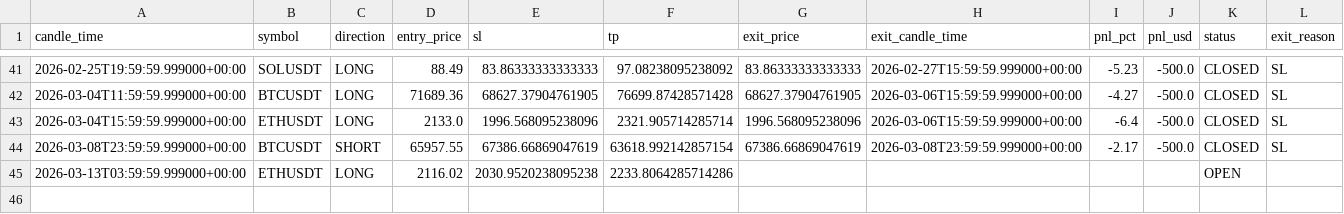
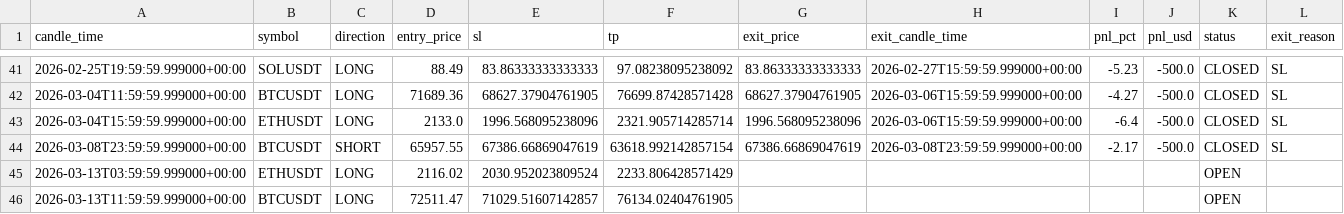
Before and after one commit to kushgbisen/cron-trader, a CSV file: logs/h4_breakout_ensemble/trades.csv, drawn as a sheet; only a part is shown, gaps mark what is left out.

```diff
--- a/logs/h4_breakout_ensemble/trades.csv
+++ b/logs/h4_breakout_ensemble/trades.csv
@@ -44,2 +44,3 @@ candle_time,symbol,direction,entry_price,sl,tp,exit_price,exit_candle_time,pnl_p
 2026-03-08T23:59:59.999000+00:00,BTCUSDT,SHORT,65957.55,67386.66869047619,63618.992142857154,67386.66869047619,2026-03-08T23:59:59.999000+00:00,-2.17,-500.0,CLOSED,SL
-2026-03-13T03:59:59.999000+00:00,ETHUSDT,LONG,2116.02,2030.9520238095238,2233.8064285714286,,,,,OPEN,
+2026-03-13T03:59:59.999000+00:00,ETHUSDT,LONG,2116.02,2030.952023809524,2233.806428571429,,,,,OPEN,
+2026-03-13T11:59:59.999000+00:00,BTCUSDT,LONG,72511.47,71029.51607142857,76134.02404761905,,,,,OPEN,
```
Also changed, not shown: logs/weekly_breakout/trades.csv, 8 other files.
